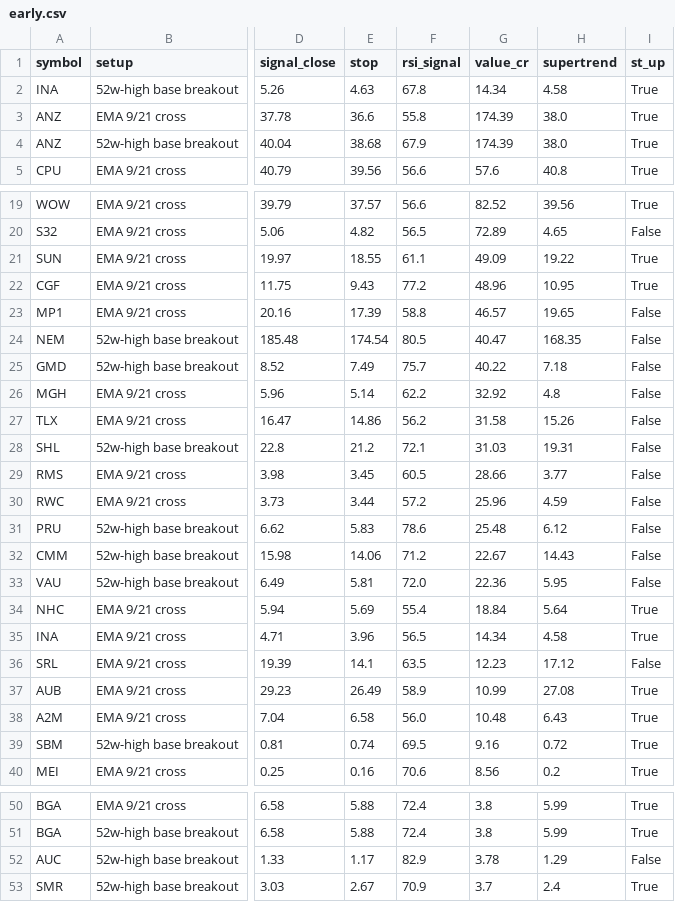
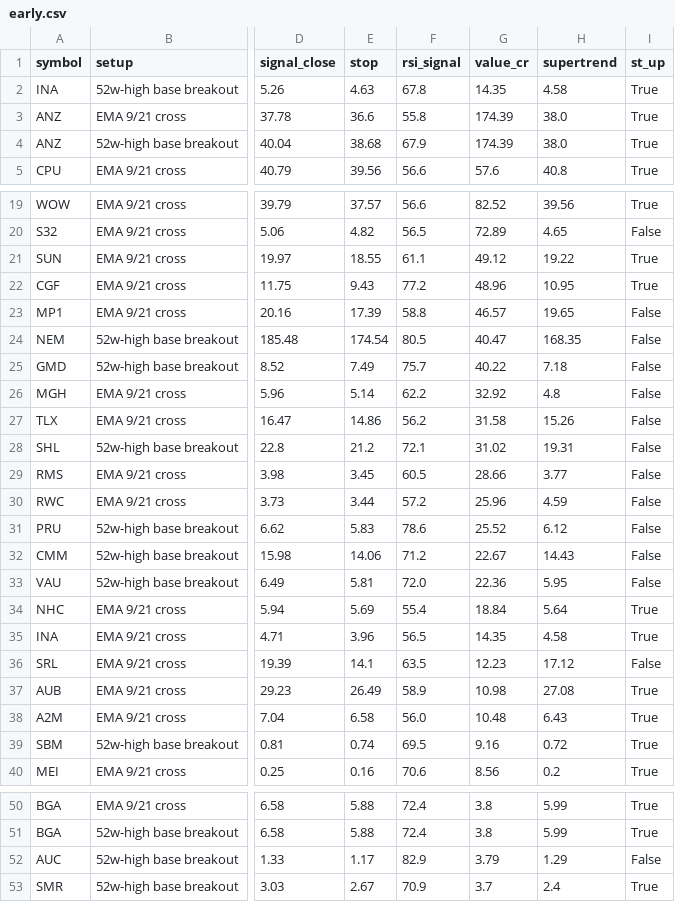
Before and after one commit to drsinghap81/blank-app, a CSV file: data/scan/asx/early.csv, drawn as a sheet; only a part is shown, gaps mark what is left out; the diff names each change by its address in the sheet, - before the commit and + after, or states it on an @@ line.

```diff
--- a/data/scan/asx/early.csv
+++ b/data/scan/asx/early.csv
-G2 (value_cr): 14.34
+G2 (value_cr): 14.35
-G21 (value_cr): 49.09
+G21 (value_cr): 49.12
-G28 (value_cr): 31.03
+G28 (value_cr): 31.02
-G31 (value_cr): 25.48
+G31 (value_cr): 25.52
-G35 (value_cr): 14.34
+G35 (value_cr): 14.35
-G37 (value_cr): 10.99
+G37 (value_cr): 10.98
-G52 (value_cr): 3.78
+G52 (value_cr): 3.79
```
Also changed, not shown: data/scan/asx/trend_scan.csv, data/scan/asx/triggers.csv, 2 other files.
